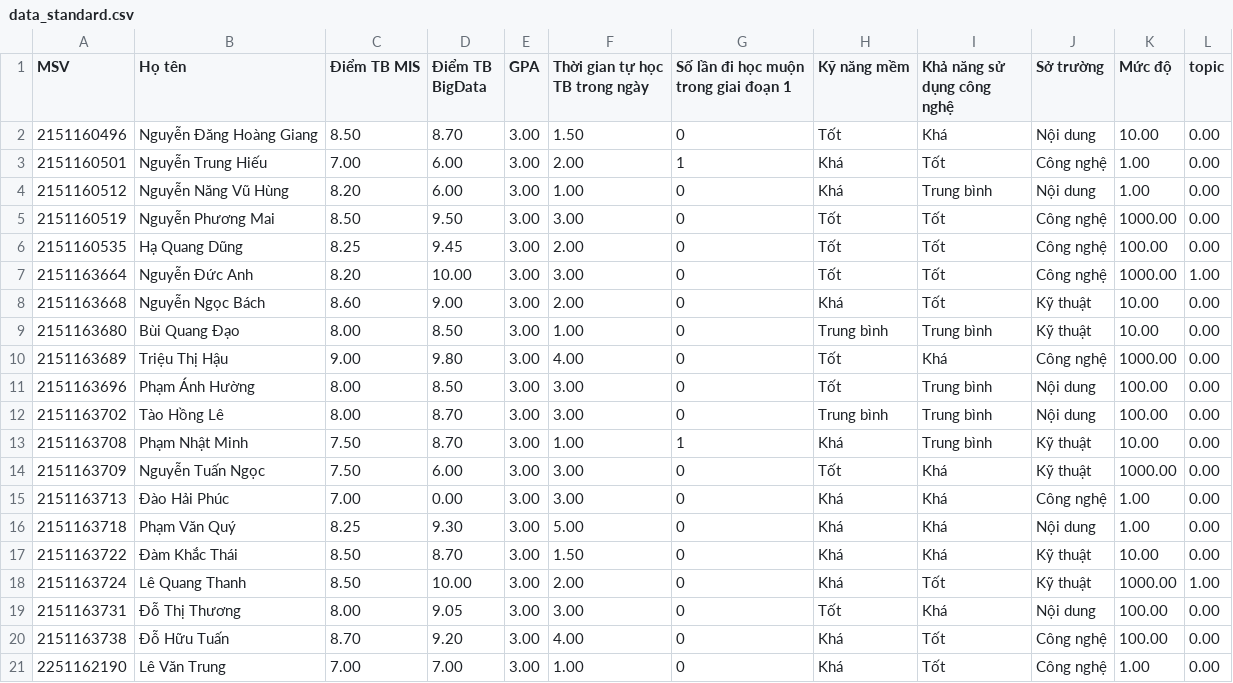
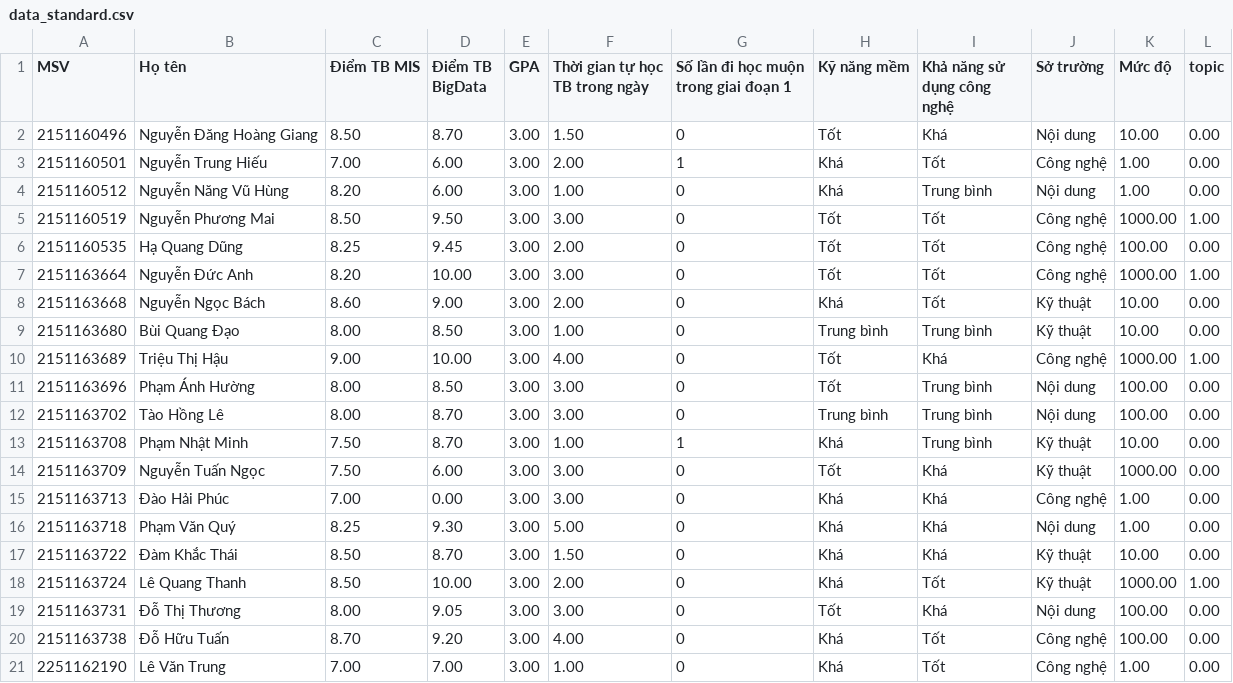
Before and after one commit to RealTun/CSE411, a CSV file: data/data_standard.csv, drawn as a sheet.

```diff
--- a/data/data_standard.csv
+++ b/data/data_standard.csv
@@ -4,3 +4,3 @@ MSV,Họ tên,Điểm TB MIS,Điểm TB BigData,GPA,Thời gian tự học TB tr
 2151160512,Nguyễn Năng Vũ Hùng,8.20,6.00,3.00,1.00,0,Khá,Trung bình,Nội dung,1.00,0.00
-2151160519,Nguyễn Phương Mai,8.50,9.50,3.00,3.00,0,Tốt,Tốt,Công nghệ,1000.00,0.00
+2151160519,Nguyễn Phương Mai,8.50,9.50,3.00,3.00,0,Tốt,Tốt,Công nghệ,1000.00,1.00
 2151160535,Hạ Quang Dũng,8.25,9.45,3.00,2.00,0,Tốt,Tốt,Công nghệ,100.00,0.00
@@ -9,3 +9,3 @@ MSV,Họ tên,Điểm TB MIS,Điểm TB BigData,GPA,Thời gian tự học TB tr
 2151163680,Bùi Quang Đạo,8.00,8.50,3.00,1.00,0,Trung bình,Trung bình,Kỹ thuật,10.00,0.00
-2151163689,Triệu Thị Hậu,9.00,9.80,3.00,4.00,0,Tốt,Khá,Công nghệ,1000.00,0.00
+2151163689,Triệu Thị Hậu,9.00,10.00,3.00,4.00,0,Tốt,Khá,Công nghệ,1000.00,1.00
 2151163696,Phạm Ánh Hường,8.00,8.50,3.00,3.00,0,Tốt,Trung bình,Nội dung,100.00,0.00
```
Also changed, not shown: data/data_processed.csv, 4 other files.
